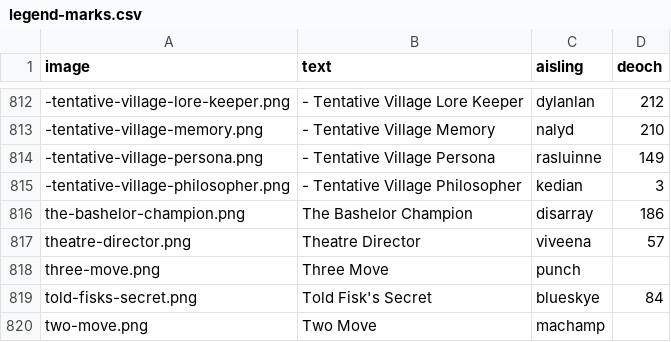
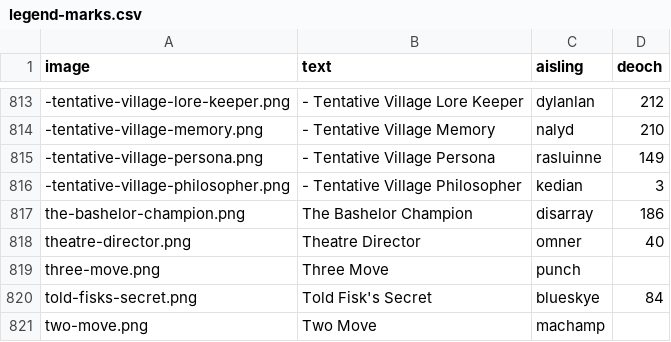
Before and after one commit to dylanlan/dylanlan.github.io, a CSV file: _data/legend-marks.csv, drawn as a sheet; only a part is shown, gaps mark what is left out; the diff covers the shown part only.

Commit message:
Fixup omner and bentic legend marks

```diff
--- a/_data/legend-marks.csv
+++ b/_data/legend-marks.csv
@@ -816,3 +817,3 @@ image,text,aisling,deoch
 "the-bashelor-champion.png","The Bashelor Champion","disarray","186"
-"theatre-director.png","Theatre Director","viveena","57"
+"theatre-director.png","Theatre Director","omner","40"
 "three-move.png","Three Move","punch",""
```
Also changed, not shown: 1 added row and 10 edited cells elsewhere in this file, 9 other files.
